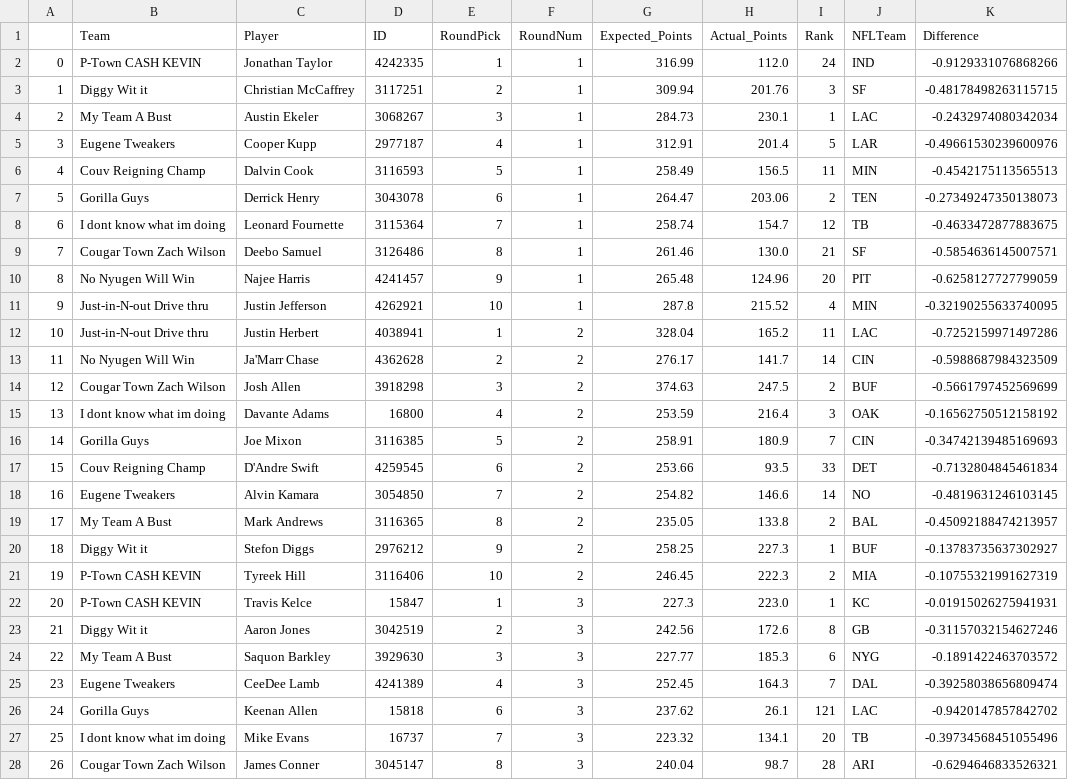
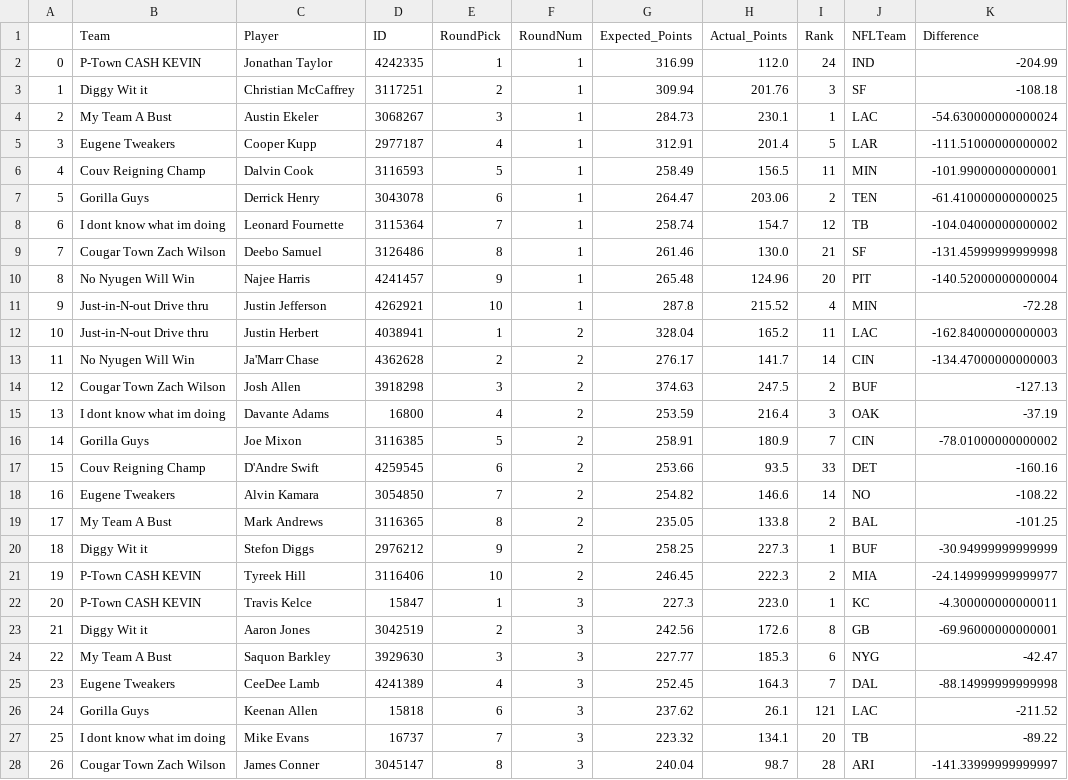
Before and after one commit to 98yangjames/fantasyapi, a CSV file: Data/total.csv, drawn as a sheet; only a part is shown; the diff covers the shown part only; the diff names each change by its address in the sheet, - before the commit and + after, or states it on an @@ line.

```diff
--- a/Data/total.csv
+++ b/Data/total.csv
-K2 (Difference): -0.9129331076868266
+K2 (Difference): -204.99
-K3 (Difference): -0.48178498263115715
+K3 (Difference): -108.18
-K4 (Difference): -0.2432974080342034
+K4 (Difference): -54.630000000000024
-K5 (Difference): -0.49661530239600976
+K5 (Difference): -111.51000000000002
-K6 (Difference): -0.4542175113565513
+K6 (Difference): -101.99000000000001
-K7 (Difference): -0.27349247350138073
+K7 (Difference): -61.410000000000025
-K8 (Difference): -0.4633472877883675
+K8 (Difference): -104.04000000000002
-K9 (Difference): -0.5854636145007571
+K9 (Difference): -131.45999999999998
-K10 (Difference): -0.6258127727799059
+K10 (Difference): -140.52000000000004
-K11 (Difference): -0.32190255633740095
+K11 (Difference): -72.28
-K12 (Difference): -0.7252159971497286
+K12 (Difference): -162.84000000000003
-K13 (Difference): -0.5988687984323509
+K13 (Difference): -134.47000000000003
-K14 (Difference): -0.5661797452569699
+K14 (Difference): -127.13
-K15 (Difference): -0.16562750512158192
+K15 (Difference): -37.19
-K16 (Difference): -0.34742139485169693
+K16 (Difference): -78.01000000000002
-K17 (Difference): -0.7132804845461834
+K17 (Difference): -160.16
-K18 (Difference): -0.4819631246103145
+K18 (Difference): -108.22
-K19 (Difference): -0.45092188474213957
+K19 (Difference): -101.25
-K20 (Difference): -0.13783735637302927
+K20 (Difference): -30.94999999999999
-K21 (Difference): -0.10755321991627319
+K21 (Difference): -24.149999999999977
-K22 (Difference): -0.01915026275941931
+K22 (Difference): -4.300000000000011
-K23 (Difference): -0.31157032154627246
+K23 (Difference): -69.96000000000001
-K24 (Difference): -0.1891422463703572
+K24 (Difference): -42.47
-K25 (Difference): -0.39258038656809474
+K25 (Difference): -88.14999999999998
-K26 (Difference): -0.9420147857842702
+K26 (Difference): -211.52
-K27 (Difference): -0.39734568451055496
+K27 (Difference): -89.22
-K28 (Difference): -0.6294646833526321
+K28 (Difference): -141.33999999999997
```
Also changed, not shown: 1 removed row, 95 edited cells and row numbers in column A elsewhere in this file, Data/player_differences.csv, Data/player_points.csv, 7 other files.
